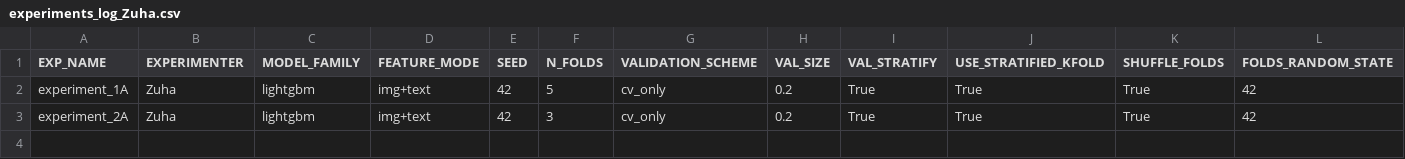
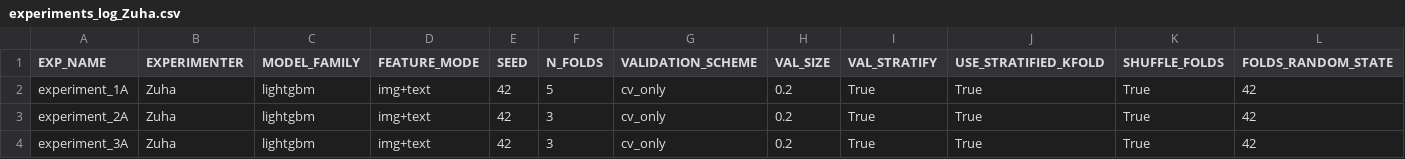
Before and after one commit to z-aqib/ml-competition, a CSV file: logs/experiments_log_Zuha.csv, drawn as a sheet; only a part is shown; rows hold the shown columns only; the diff names each change by its address in the sheet, - before the commit and + after, or states it on an @@ line.

Commit message:
experiment 3A

```diff
--- a/logs/experiments_log_Zuha.csv
+++ b/logs/experiments_log_Zuha.csv
+row 4: experiment_3A | Zuha | lightgbm | img+text | 42 | 3 | cv_only | 0.2 | True | True | True | 42
```
Also changed, not shown: logs/lightgbm_Zuha.csv, 2 other files.
